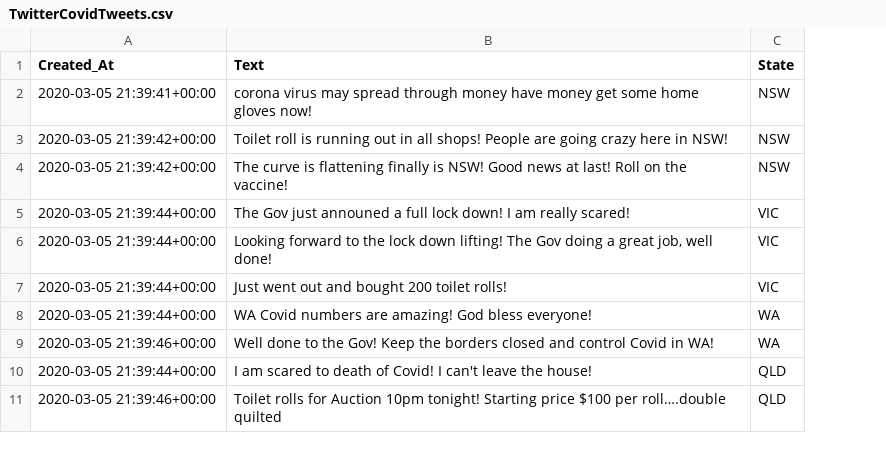
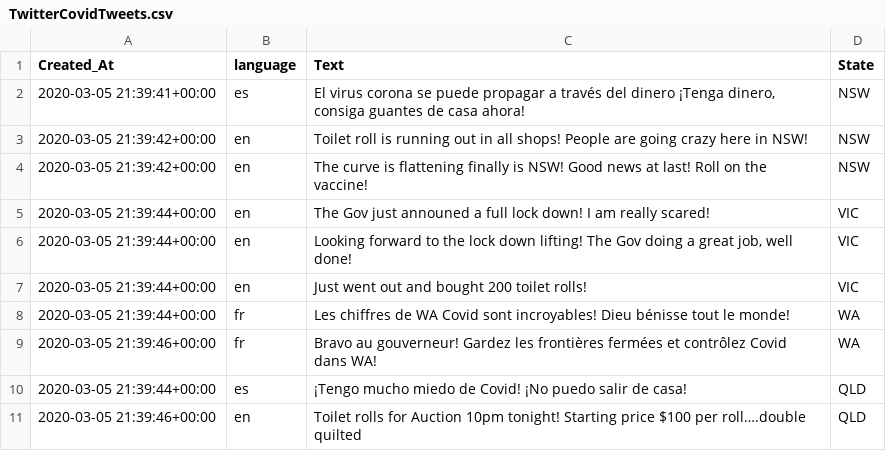
Before and after one commit to StanleyCruvinel/Upsert-and-SCD, a CSV file: Cognitive Services/Sentiment Analysis/TwitterCovidTweets.csv, drawn as a sheet; addresses are those after the commit; the diff names each change by its address in the sheet, - before the commit and + after, or states it on an @@ line.

```diff
--- a/Cognitive Services/Sentiment Analysis/TwitterCovidTweets.csv
+++ b/Cognitive Services/Sentiment Analysis/TwitterCovidTweets.csv
+column B (language), rows 2-11: es | en | en | en | en | en | fr | fr | es | en
-C2 (Text): corona virus may spread through money have money get some home gloves now!
+C2 (Text): El virus corona se puede propagar a través del dinero ¡Tenga dinero, consiga guantes de casa ahora!
-C8 (Text): WA Covid numbers are amazing! God bless everyone!
+C8 (Text): Les chiffres de WA Covid sont incroyables! Dieu bénisse tout le monde!
-C9 (Text): Well done to the Gov! Keep the borders closed and control Covid in WA!
+C9 (Text): Bravo au gouverneur! Gardez les frontières fermées et contrôlez Covid dans WA!
-C10 (Text): I am scared to death of Covid! I can't leave the house!
+C10 (Text): ¡Tengo mucho miedo de Covid! ¡No puedo salir de casa!
```
Also changed, not shown: 1 other file.
